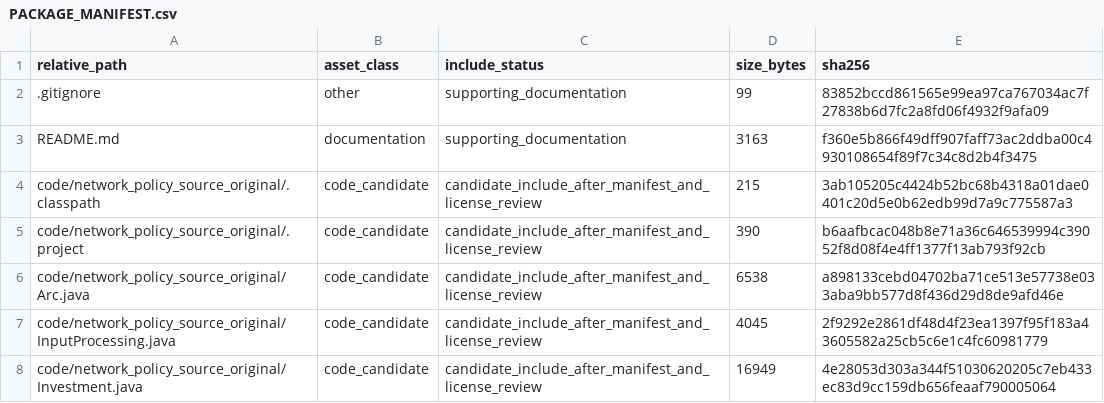
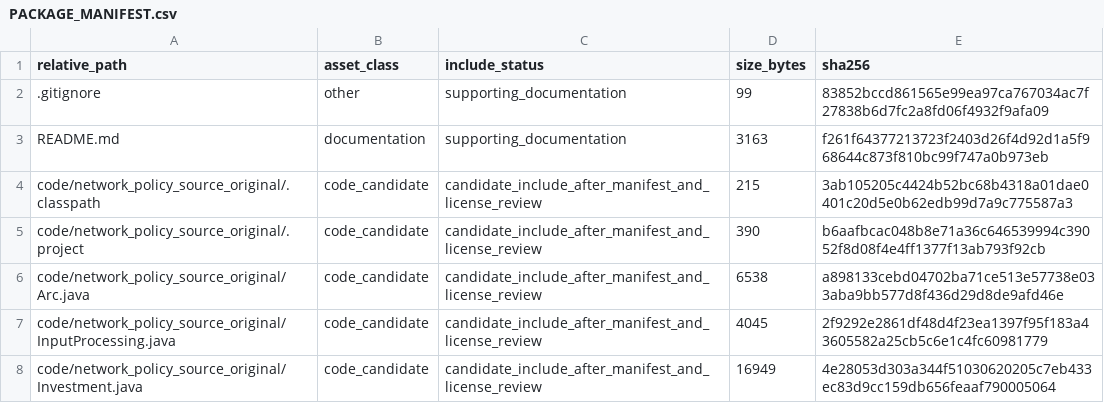
Before and after one commit to dlevinson/paper-2005-11-road-pricing-with-autonomous-links, a CSV file: PACKAGE_MANIFEST.csv, drawn as a sheet; only a part is shown.

Commit message:
Refresh package metadata after tracker rebuild

```diff
--- a/PACKAGE_MANIFEST.csv
+++ b/PACKAGE_MANIFEST.csv
@@ -2,3 +2,3 @@ relative_path,asset_class,include_status,size_bytes,sha256
 .gitignore,other,supporting_documentation,99,83852bccd861565e99ea97ca767034ac7f27838b6d7fc2a8fd06f4932f9afa09
-README.md,documentation,supporting_documentation,3163,f360e5b866f49dff907faff73ac2ddba00c4930108654f89f7c34c8d2b4f3475
+README.md,documentation,supporting_documentation,3163,f261f64377213723f2403d26f4d92d1a5f968644c873f810bc99f747a0b973eb
 code/network_policy_source_original/.classpath,code_candidate,candidate_include_after_manifest_and_license_review,215,3ab105205c4424b52bc68b4318a01dae0401c20d5e0b62edb99d7a9c775587a3
```
Also changed, not shown: 3 other files.
